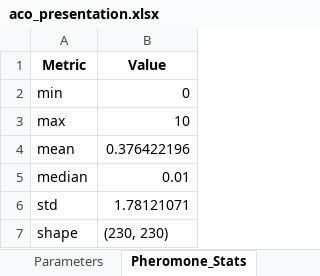
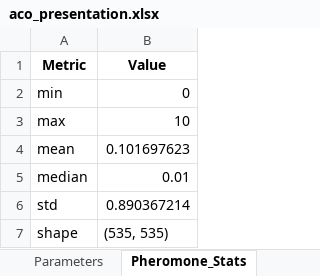
Before and after one commit to Felix-ryn/gempavulkanik, an Excel workbook: output/aco_results/aco_presentation.xlsx, sheet Pheromone_Stats, drawn as a sheet; values as stored, in another font and other column widths than the file's, no borders; the diff names each change by its address in the sheet, - before the commit and + after, or states it on an @@ line.

```diff
--- a/output/aco_results/aco_presentation.xlsx (sheet Pheromone_Stats)
+++ b/output/aco_results/aco_presentation.xlsx (sheet Pheromone_Stats)
-B4 (Value): 0.376422196
+B4 (Value): 0.101697623
-B6 (Value): 1.78121071
+B6 (Value): 0.890367214
-B7 (Value): (230, 230)
+B7 (Value): (535, 535)
```
Also changed, not shown: sheet Detailed_Epicenters, sheet Node_Summary, sheet Center_and_Area, output/aco_results/aco_zoning_data_for_lstm.xlsx, output/ga_results/ga_report.xlsx, 52 other files.
